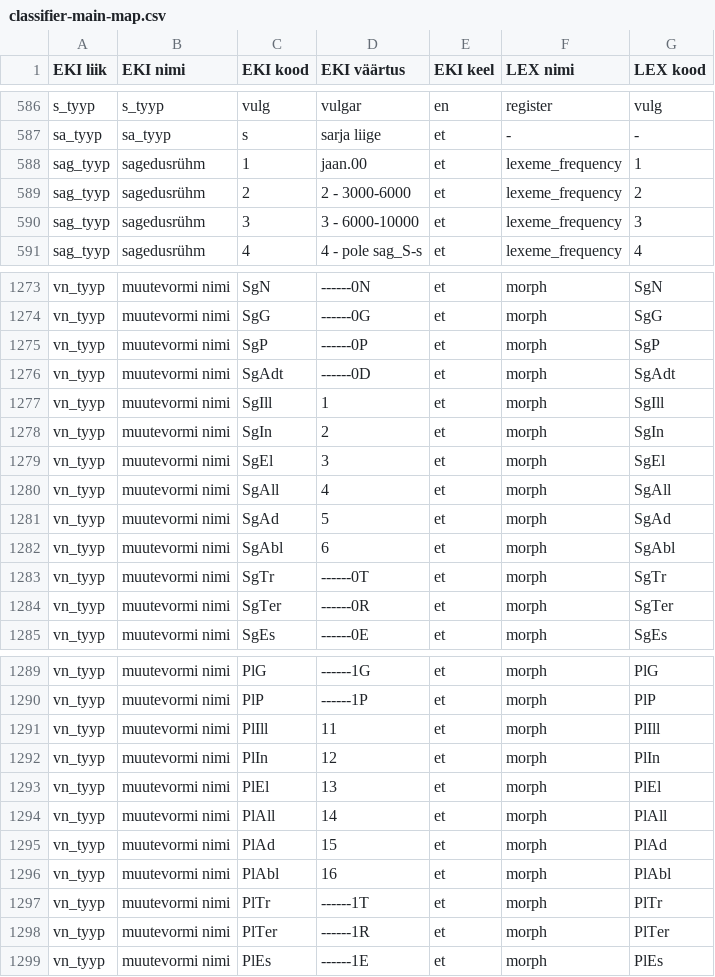
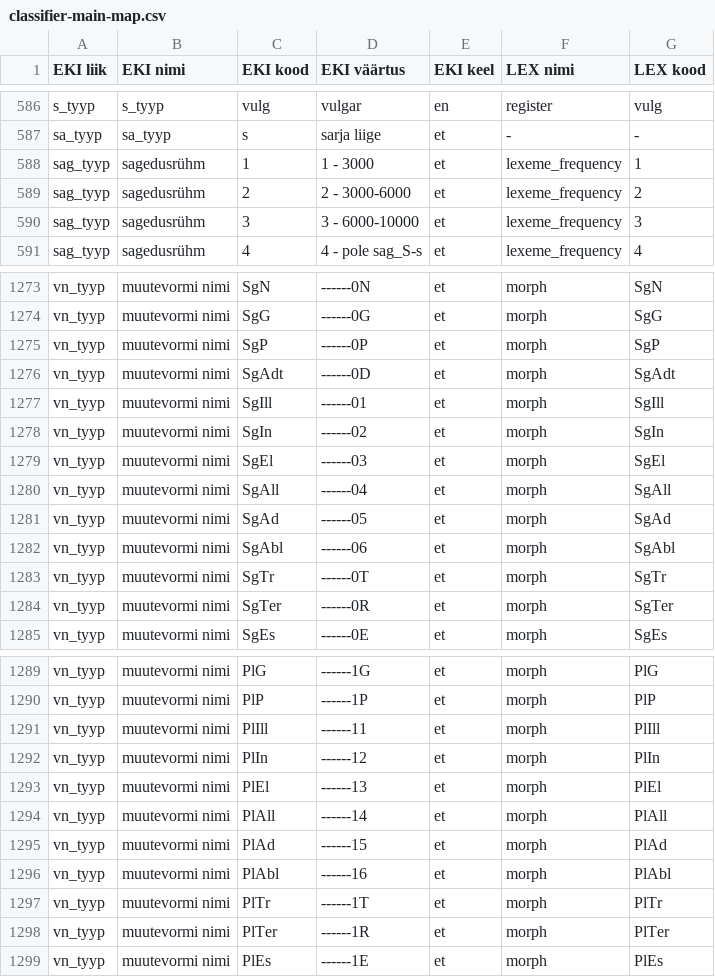
Before and after one commit to keeleinstituut/ekilex, a CSV file: ekilex-etl/fileresources/csv/classifier-main-map.csv, drawn as a sheet; only a part is shown, gaps mark what is left out.

Commit message:
corrected conversion errors in classifier csvs, added wordweb labeltype

```diff
--- a/ekilex-etl/fileresources/csv/classifier-main-map.csv
+++ b/ekilex-etl/fileresources/csv/classifier-main-map.csv
@@ -587,3 +587,3 @@ s_tyyp	s_tyyp	vulg	vulgar	en	register	vulg
 sa_tyyp	sa_tyyp	s	sarja liige	et	-	-
-sag_tyyp	sagedusrühm	1	jaan.00	et	lexeme_frequency	1
+sag_tyyp	sagedusrühm	1	1 - 3000	et	lexeme_frequency	1
 sag_tyyp	sagedusrühm	2	2 - 3000-6000	et	lexeme_frequency	2
@@ -1276,8 +1276,8 @@ vn_tyyp	muutevormi nimi	SgP	------0P	et	morph	SgP
 vn_tyyp	muutevormi nimi	SgAdt	------0D	et	morph	SgAdt
-vn_tyyp	muutevormi nimi	SgIll	1	et	morph	SgIll
-vn_tyyp	muutevormi nimi	SgIn	2	et	morph	SgIn
-vn_tyyp	muutevormi nimi	SgEl	3	et	morph	SgEl
-vn_tyyp	muutevormi nimi	SgAll	4	et	morph	SgAll
-vn_tyyp	muutevormi nimi	SgAd	5	et	morph	SgAd
-vn_tyyp	muutevormi nimi	SgAbl	6	et	morph	SgAbl
+vn_tyyp	muutevormi nimi	SgIll	------01	et	morph	SgIll
+vn_tyyp	muutevormi nimi	SgIn	------02	et	morph	SgIn
+vn_tyyp	muutevormi nimi	SgEl	------03	et	morph	SgEl
+vn_tyyp	muutevormi nimi	SgAll	------04	et	morph	SgAll
+vn_tyyp	muutevormi nimi	SgAd	------05	et	morph	SgAd
+vn_tyyp	muutevormi nimi	SgAbl	------06	et	morph	SgAbl
 vn_tyyp	muutevormi nimi	SgTr	------0T	et	morph	SgTr
@@ -1290,8 +1290,8 @@ vn_tyyp	muutevormi nimi	PlG	------1G	et	morph	PlG
 vn_tyyp	muutevormi nimi	PlP	------1P	et	morph	PlP
-vn_tyyp	muutevormi nimi	PlIll	11	et	morph	PlIll
-vn_tyyp	muutevormi nimi	PlIn	12	et	morph	PlIn
-vn_tyyp	muutevormi nimi	PlEl	13	et	morph	PlEl
-vn_tyyp	muutevormi nimi	PlAll	14	et	morph	PlAll
-vn_tyyp	muutevormi nimi	PlAd	15	et	morph	PlAd
-vn_tyyp	muutevormi nimi	PlAbl	16	et	morph	PlAbl
+vn_tyyp	muutevormi nimi	PlIll	------11	et	morph	PlIll
+vn_tyyp	muutevormi nimi	PlIn	------12	et	morph	PlIn
+vn_tyyp	muutevormi nimi	PlEl	------13	et	morph	PlEl
+vn_tyyp	muutevormi nimi	PlAll	------14	et	morph	PlAll
+vn_tyyp	muutevormi nimi	PlAd	------15	et	morph	PlAd
+vn_tyyp	muutevormi nimi	PlAbl	------16	et	morph	PlAbl
 vn_tyyp	muutevormi nimi	PlTr	------1T	et	morph	PlTr
```
Also changed, not shown: 1 other file.
